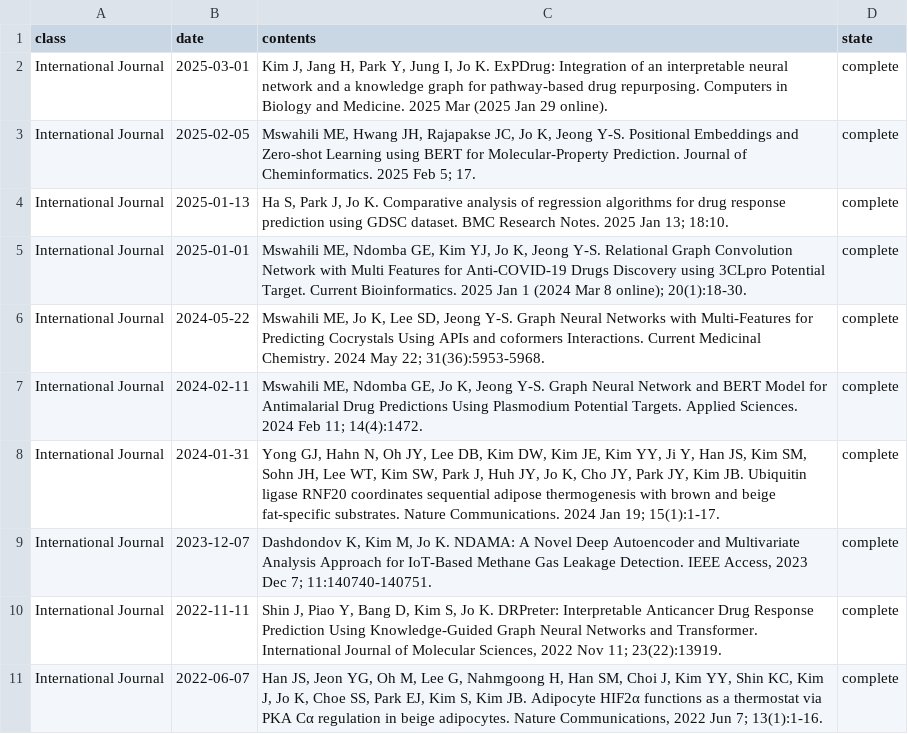
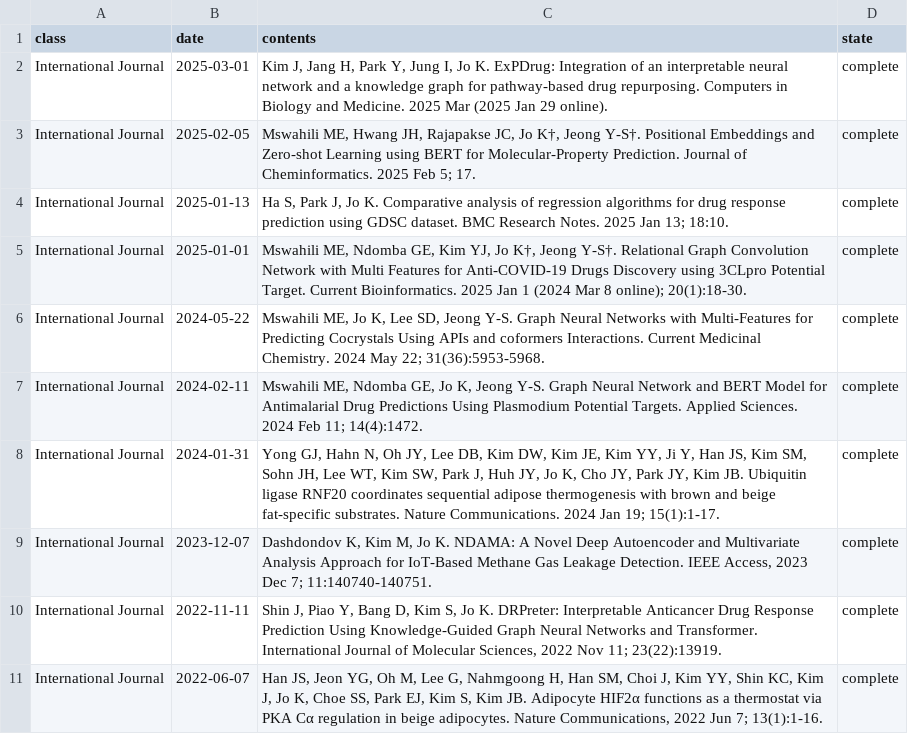
Before and after one commit to BML-cbnu/bml-cbnu.github.io, a TSV file: _data/sheets/pub.tsv, drawn as a sheet; only a part is shown.

Commit message:
Update pub.tsv

```diff
--- a/_data/sheets/pub.tsv
+++ b/_data/sheets/pub.tsv
@@ -2,5 +2,5 @@ class	date	contents	state
 International Journal	2025-03-01	"Kim J, Jang H, Park Y, Jung I, Jo K. ExPDrug: Integration of an interpretable neural network and a knowledge graph for pathway-based drug repurposing. Computers in Biology and Medicine. 2025 Mar (2025 Jan 29 online)."	complete
-International Journal	2025-02-05	"Mswahili ME, Hwang JH, Rajapakse JC, Jo K, Jeong Y-S. Positional Embeddings and Zero-shot Learning using BERT for Molecular-Property Prediction. Journal of Cheminformatics. 2025 Feb 5; 17."	complete
+International Journal	2025-02-05	"Mswahili ME, Hwang JH, Rajapakse JC, Jo K†, Jeong Y-S†. Positional Embeddings and Zero-shot Learning using BERT for Molecular-Property Prediction. Journal of Cheminformatics. 2025 Feb 5; 17."	complete
 International Journal	2025-01-13	"Ha S, Park J, Jo K. Comparative analysis of regression algorithms for drug response prediction using GDSC dataset. BMC Research Notes. 2025 Jan 13; 18:10."	complete
-International Journal	2025-01-01	"Mswahili ME, Ndomba GE, Kim YJ, Jo K, Jeong Y-S. Relational Graph Convolution Network with Multi Features for Anti-COVID-19 Drugs Discovery using 3CLpro Potential Target. Current Bioinformatics. 2025 Jan 1 (2024 Mar 8 online); 20(1):18-30."	complete
+International Journal	2025-01-01	"Mswahili ME, Ndomba GE, Kim YJ, Jo K†, Jeong Y-S†. Relational Graph Convolution Network with Multi Features for Anti-COVID-19 Drugs Discovery using 3CLpro Potential Target. Current Bioinformatics. 2025 Jan 1 (2024 Mar 8 online); 20(1):18-30."	complete
 International Journal	2024-05-22	"Mswahili ME, Jo K, Lee SD, Jeong Y-S. Graph Neural Networks with Multi-Features for Predicting Cocrystals Using APIs and coformers Interactions. Current Medicinal Chemistry. 2024 May 22; 31(36):5953-5968."	complete
```
